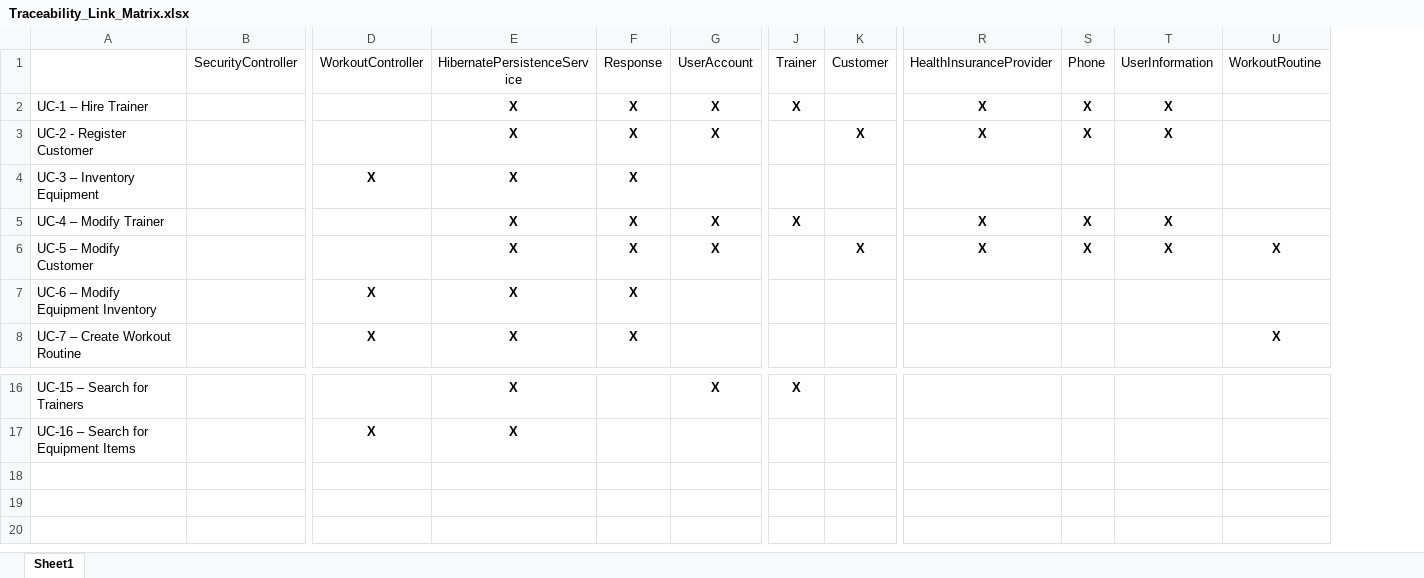
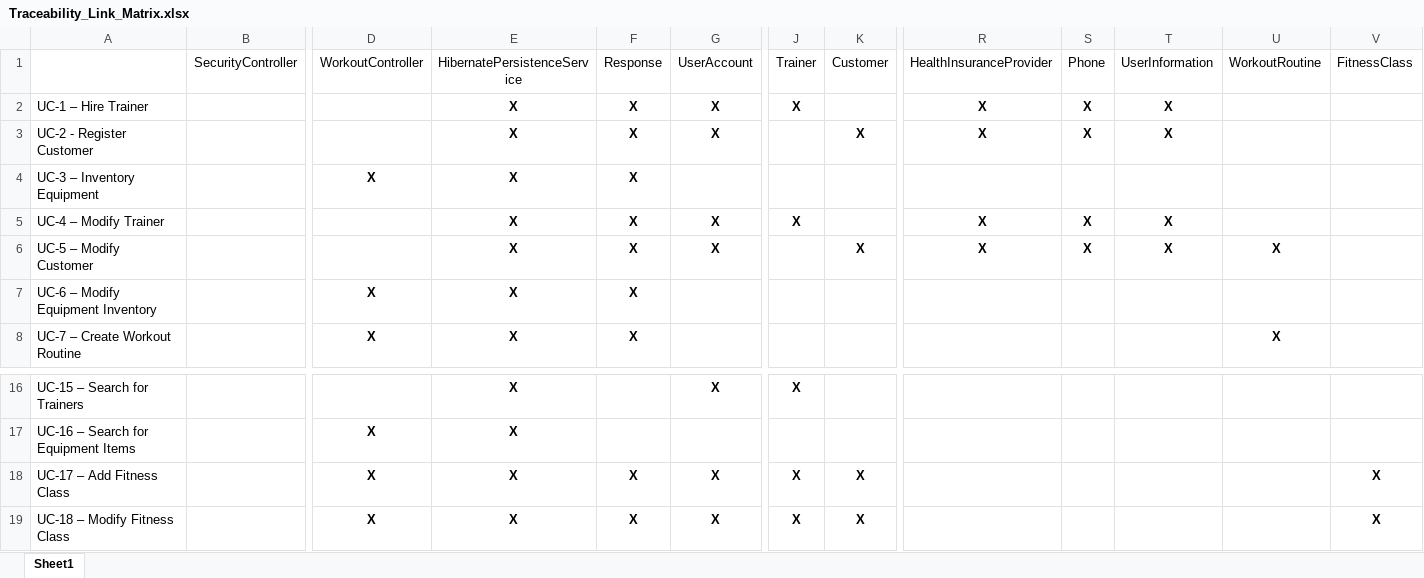
Before and after one commit to itrjll22/cs414-f17-801-isaac, an Excel workbook: Traceability_Link_Matrix.xlsx, sheet Sheet1, drawn as a sheet; only a part is shown, gaps mark what is left out; values as stored, in another font and other column widths than the file's, no borders; rows hold the shown columns only; the diff names each change by its address in the sheet, - before the commit and + after, or states it on an @@ line.

Commit message:
Updated testing document, development manual, and TLM for the Fitness Class addition.

```diff
--- a/Traceability_Link_Matrix.xlsx (sheet Sheet1)
+++ b/Traceability_Link_Matrix.xlsx (sheet Sheet1)
+column V, row 1: FitnessClass
+row 18: UC-17 – Add Fitness Class |  | X | X | X | X | X | X |  |  |  |  | X
+row 19: UC-18 – Modify Fitness Class |  | X | X | X | X | X | X |  |  |  |  | X
```
Also changed, not shown: 4 other files.
